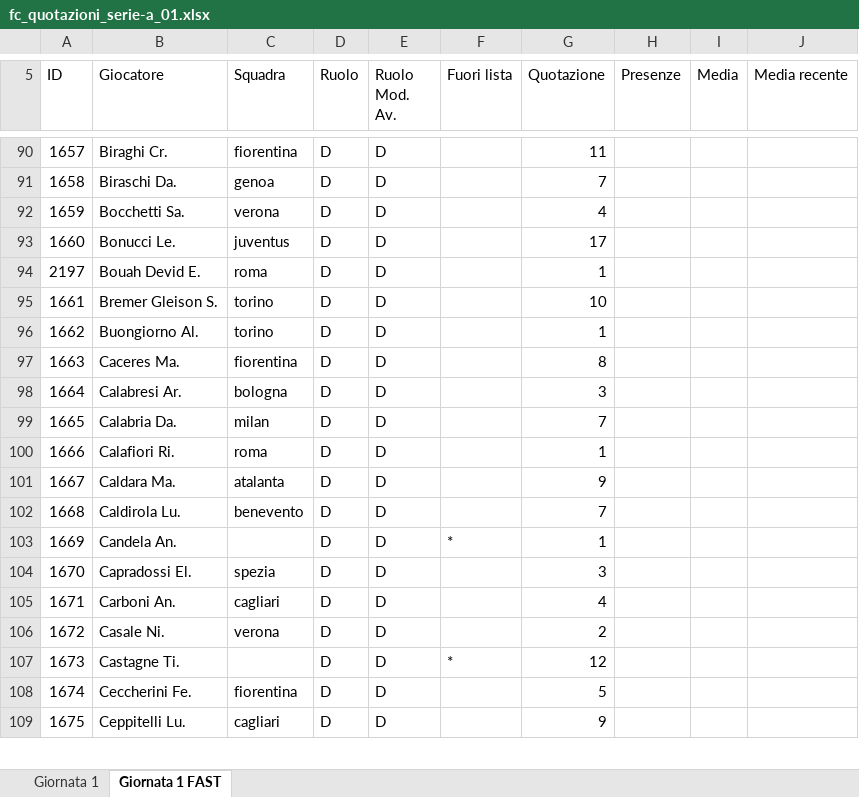
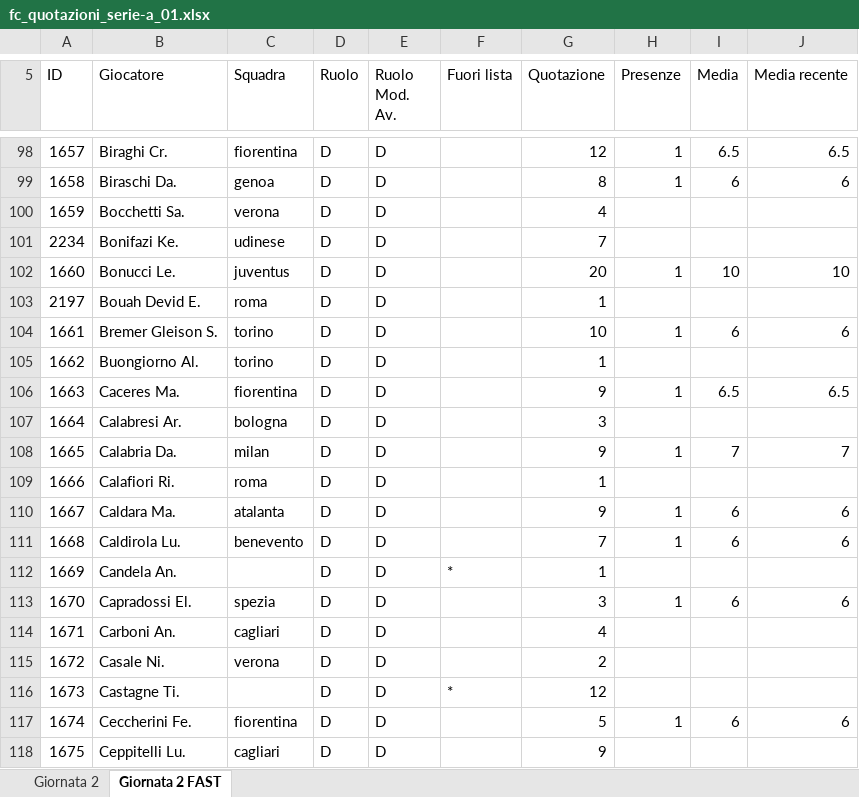
Before and after one commit to mfmanca2000/EasyFanta, an Excel workbook: EasyFanta/fc_quotazioni_serie-a_01.xlsx, sheet Giornata 2 FAST, drawn as a sheet; only a part is shown, gaps mark what is left out; values as stored, in another font and other column widths than the file's, no borders; addresses are those after the commit; the diff covers the shown part only; the diff names each change by its address in the sheet, - before the commit and + after, or states it on an @@ line.

```diff
--- a/EasyFanta/fc_quotazioni_serie-a_01.xlsx (sheet Giornata 2 FAST)
+++ b/EasyFanta/fc_quotazioni_serie-a_01.xlsx (sheet Giornata 2 FAST)
-sheet tab: Giornata 1
+sheet tab: Giornata 2
-sheet tab: Giornata 1 FAST
+sheet tab: Giornata 2 FAST
-G98 (Quotazione): 11
+G98 (Quotazione): 12
-H98:H99 (Presenze): (empty)
+H98:H99 (Presenze): 1
-I98 (Media): (empty)
+I98 (Media): 6.5
-J98 (Media recente): (empty)
+J98 (Media recente): 6.5
-G99 (Quotazione): 7
+G99 (Quotazione): 8
-I99 (Media): (empty)
+I99 (Media): 6
-J99 (Media recente): (empty)
+J99 (Media recente): 6
+row 101: 2234 | Bonifazi Ke. | udinese | D | D |  | 7
-G102 (Quotazione): 17
+G102 (Quotazione): 20
-H102 (Presenze): (empty)
+H102 (Presenze): 1
-I102 (Media): (empty)
+I102 (Media): 10
-J102 (Media recente): (empty)
+J102 (Media recente): 10
-H104 (Presenze): (empty)
+H104 (Presenze): 1
-I104 (Media): (empty)
+I104 (Media): 6
-J104 (Media recente): (empty)
+J104 (Media recente): 6
-G106 (Quotazione): 8
+G106 (Quotazione): 9
-H106 (Presenze): (empty)
+H106 (Presenze): 1
-I106 (Media): (empty)
+I106 (Media): 6.5
-J106 (Media recente): (empty)
+J106 (Media recente): 6.5
-G108 (Quotazione): 7
+G108 (Quotazione): 9
-H108 (Presenze): (empty)
+H108 (Presenze): 1
-I108 (Media): (empty)
+I108 (Media): 7
-J108 (Media recente): (empty)
+J108 (Media recente): 7
-H110:H111 (Presenze): (empty)
+H110:H111 (Presenze): 1
-I110:I111 (Media): (empty)
+I110:I111 (Media): 6
-J110:J111 (Media recente): (empty)
+J110:J111 (Media recente): 6
-H113 (Presenze): (empty)
+H113 (Presenze): 1
-I113 (Media): (empty)
+I113 (Media): 6
-J113 (Media recente): (empty)
+J113 (Media recente): 6
-H117 (Presenze): (empty)
+H117 (Presenze): 1
-I117 (Media): (empty)
+I117 (Media): 6
-J117 (Media recente): (empty)
+J117 (Media recente): 6
```
Also changed, not shown: 27 added rows, 1 removed row and 1266 edited cells elsewhere in this sheet, sheet Giornata 2, 7 other files.
